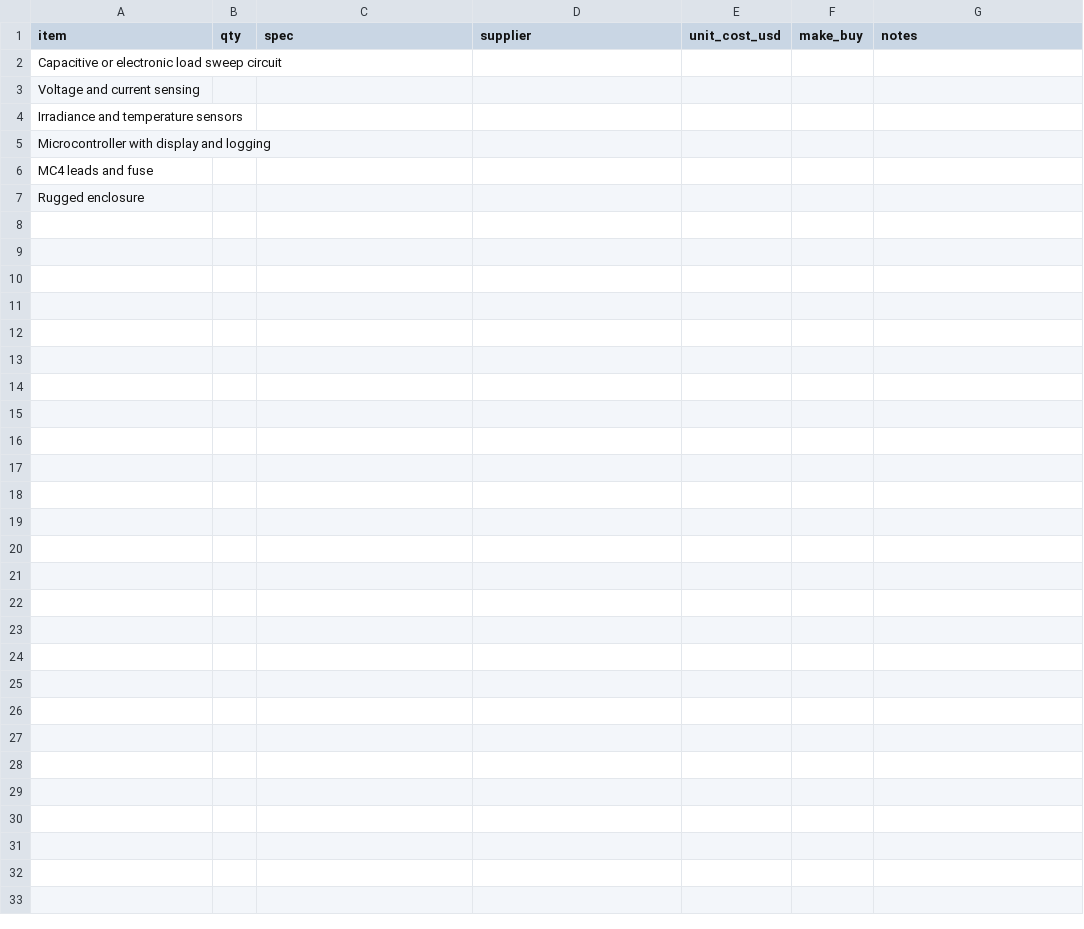
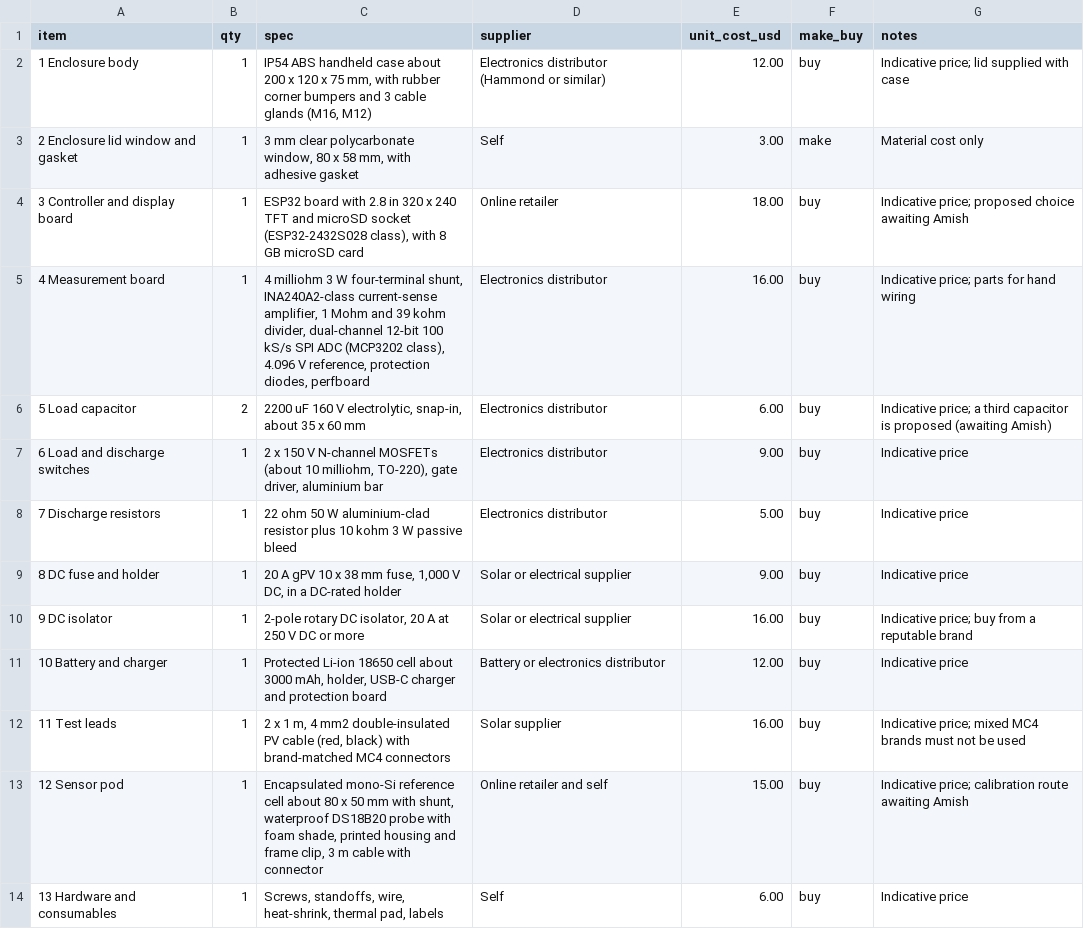
Before and after one commit to BoujeeEnjinia1701/pvtrace, a CSV file: bom/bom.csv, drawn as a sheet; removed rows and columns are numbered as before the commit, all else as after; the diff names each change by its address in the sheet, - before the commit and + after, or states it on an @@ line.

```diff
--- a/bom/bom.csv
+++ b/bom/bom.csv
-row 2: Capacitive or electronic load sweep circuit
-row 3: Voltage and current sensing
-row 4: Irradiance and temperature sensors
-row 5: Microcontroller with display and logging
-row 6: MC4 leads and fuse
-row 7: Rugged enclosure
+row 2: 1 Enclosure body | 1 | IP54 ABS handheld case about 200 x 120 x 75 mm, with rubber corner bumpers and 3 cable glands (M16, M12) | Electronics distributor (Hammond or similar) | 12.00 | buy | Indicative price; lid supplied with case
+row 3: 2 Enclosure lid window and gasket | 1 | 3 mm clear polycarbonate window, 80 x 58 mm, with adhesive gasket | Self | 3.00 | make | Material cost only
+row 4: 3 Controller and display board | 1 | ESP32 board with 2.8 in 320 x 240 TFT and microSD socket (ESP32-2432S028 class), with 8 GB microSD card | Online retailer | 18.00 | buy | Indicative price; proposed choice awaiting Amish
+row 5: 4 Measurement board | 1 | 4 milliohm 3 W four-terminal shunt, INA240A2-class current-sense amplifier, 1 Mohm and 39 kohm divider, dual-channel 12-bit 100 kS/s SPI ADC (MCP3202 class), 4.096 V reference, protection diodes, perfboard | Electronics distributor | 16.00 | buy | Indicative price; parts for hand wiring
+row 6: 5 Load capacitor | 2 | 2200 uF 160 V electrolytic, snap-in, about 35 x 60 mm | Electronics distributor | 6.00 | buy | Indicative price; a third capacitor is proposed (awaiting Amish)
+row 7: 6 Load and discharge switches | 1 | 2 x 150 V N-channel MOSFETs (about 10 milliohm, TO-220), gate driver, aluminium bar | Electronics distributor | 9.00 | buy | Indicative price
+row 8: 7 Discharge resistors | 1 | 22 ohm 50 W aluminium-clad resistor plus 10 kohm 3 W passive bleed | Electronics distributor | 5.00 | buy | Indicative price
+row 9: 8 DC fuse and holder | 1 | 20 A gPV 10 x 38 mm fuse, 1,000 V DC, in a DC-rated holder | Solar or electrical supplier | 9.00 | buy | Indicative price
+row 10: 9 DC isolator | 1 | 2-pole rotary DC isolator, 20 A at 250 V DC or more | Solar or electrical supplier | 16.00 | buy | Indicative price; buy from a reputable brand
+row 11: 10 Battery and charger | 1 | Protected Li-ion 18650 cell about 3000 mAh, holder, USB-C charger and protection board | Battery or electronics distributor | 12.00 | buy | Indicative price
+row 12: 11 Test leads | 1 | 2 x 1 m, 4 mm2 double-insulated PV cable (red, black) with brand-matched MC4 connectors | Solar supplier | 16.00 | buy | Indicative price; mixed MC4 brands must not be used
+row 13: 12 Sensor pod | 1 | Encapsulated mono-Si reference cell about 80 x 50 mm with shunt, waterproof DS18B20 probe with foam shade, printed housing and frame clip, 3 m cable with connector | Online retailer and self | 15.00 | buy | Indicative price; calibration route awaiting Amish
+row 14: 13 Hardware and consumables | 1 | Screws, standoffs, wire, heat-shrink, thermal pad, labels | Self | 6.00 | buy | Indicative price
```
Also changed, not shown: 20 other files.
